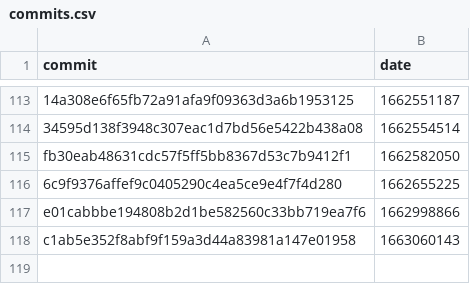
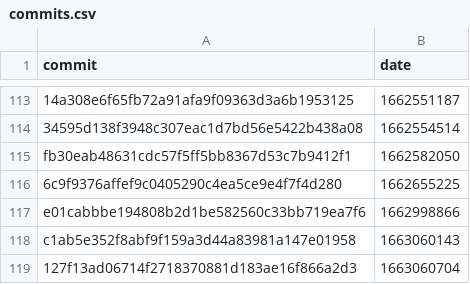
Before and after one commit to google-research/dex-lang, a CSV file: commits.csv, drawn as a sheet; only a part is shown, gaps mark what is left out; the diff names each change by its address in the sheet, - before the commit and + after, or states it on an @@ line.

```diff
--- a/commits.csv
+++ b/commits.csv
+row 119: 127f13ad06714f2718370881d183ae16f866a2d3 | 1663060704
```
Also changed, not shown: 1 other file.
